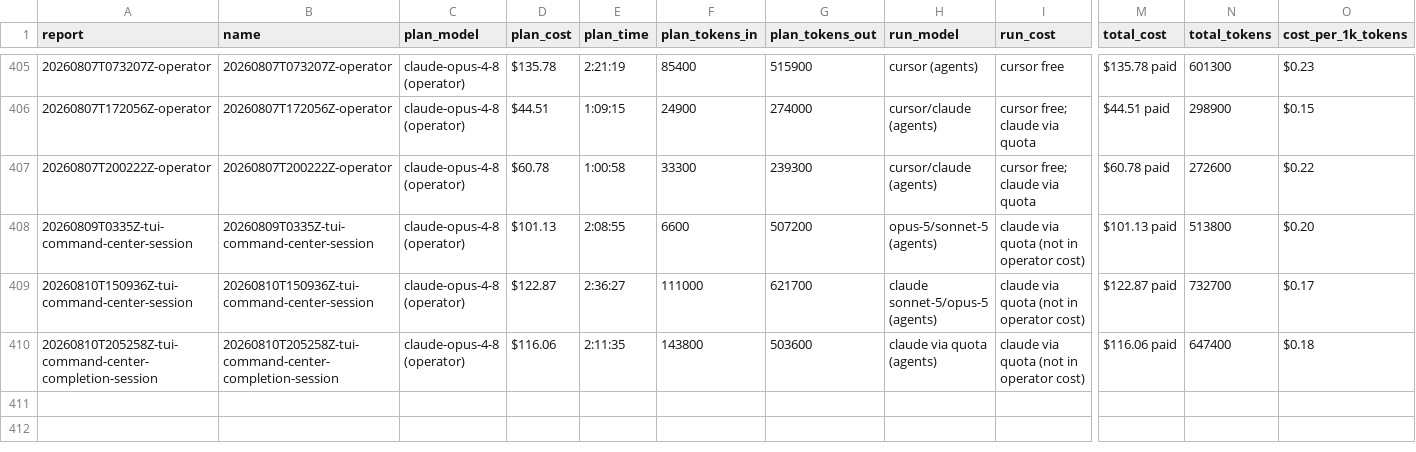
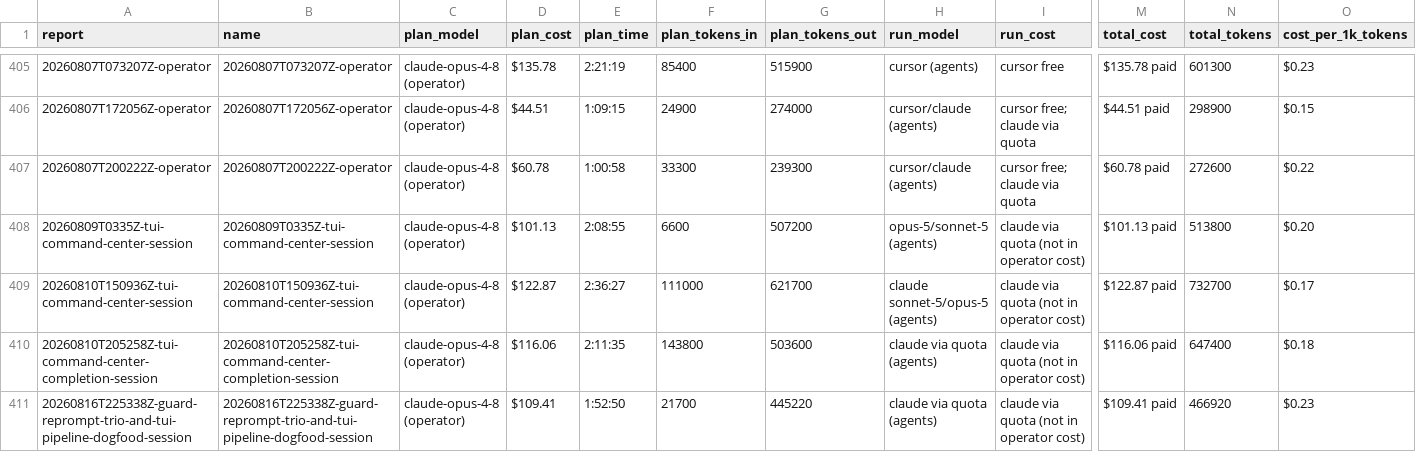
Before and after one commit to cbrenner04/jarvis, a CSV file: reports/session-costs.csv, drawn as a sheet; only a part is shown, gaps mark what is left out; rows hold the shown columns only; the diff names each change by its address in the sheet, - before the commit and + after, or states it on an @@ line.

```diff
--- a/reports/session-costs.csv
+++ b/reports/session-costs.csv
+row 411: 20260816T225338Z-guard-reprompt-trio-and-tui-pipeline-dogfood-session | 20260816T225338Z-guard-reprompt-trio-and-tui-pipeline-dogfood-session | claude-opus-4-8 (operator) | $109.41 | 1:52:50 | 21700 | 445220 | claude via quota (agents) | claude via quota (not in operator cost) | $109.41 paid | 466920 | $0.23
```
Also changed, not shown: reports/efficiency.csv, reports/operator-costs.csv, 3 other files.
